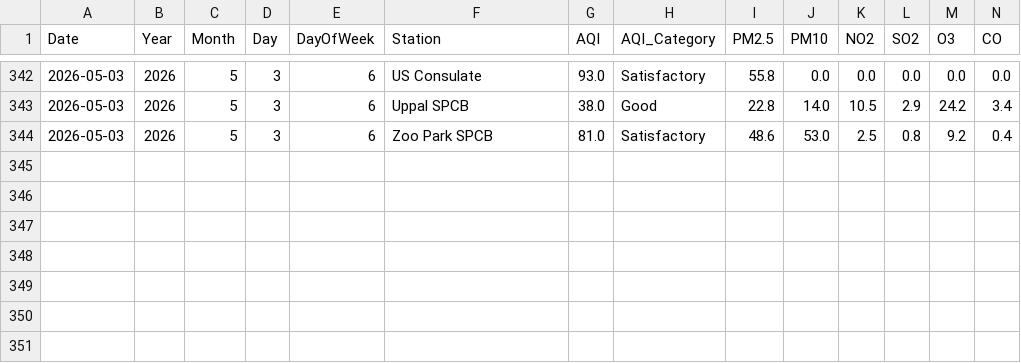
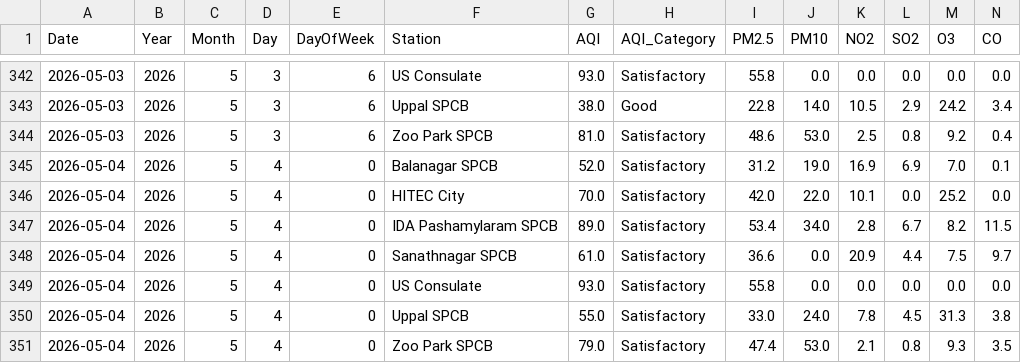
Before and after one commit to Rohan0639/Forecast, a CSV file: data/live_aqi_dataset.csv, drawn as a sheet; only a part is shown, gaps mark what is left out; rows hold the shown columns only; the diff names each change by its address in the sheet, - before the commit and + after, or states it on an @@ line.

```diff
--- a/data/live_aqi_dataset.csv
+++ b/data/live_aqi_dataset.csv
+row 345: 2026-05-04 | 2026 | 5 | 4 | 0 | Balanagar SPCB | 52.0 | Satisfactory | 31.2 | 19.0 | 16.9 | 6.9 | 7.0 | 0.1
+row 346: 2026-05-04 | 2026 | 5 | 4 | 0 | HITEC City | 70.0 | Satisfactory | 42.0 | 22.0 | 10.1 | 0.0 | 25.2 | 0.0
+row 347: 2026-05-04 | 2026 | 5 | 4 | 0 | IDA Pashamylaram SPCB | 89.0 | Satisfactory | 53.4 | 34.0 | 2.8 | 6.7 | 8.2 | 11.5
+row 348: 2026-05-04 | 2026 | 5 | 4 | 0 | Sanathnagar SPCB | 61.0 | Satisfactory | 36.6 | 0.0 | 20.9 | 4.4 | 7.5 | 9.7
+row 349: 2026-05-04 | 2026 | 5 | 4 | 0 | US Consulate | 93.0 | Satisfactory | 55.8 | 0.0 | 0.0 | 0.0 | 0.0 | 0.0
+row 350: 2026-05-04 | 2026 | 5 | 4 | 0 | Uppal SPCB | 55.0 | Satisfactory | 33.0 | 24.0 | 7.8 | 4.5 | 31.3 | 3.8
+row 351: 2026-05-04 | 2026 | 5 | 4 | 0 | Zoo Park SPCB | 79.0 | Satisfactory | 47.4 | 53.0 | 2.1 | 0.8 | 9.3 | 3.5
```
Also changed, not shown: data/hyderabad_live_weather.csv.
